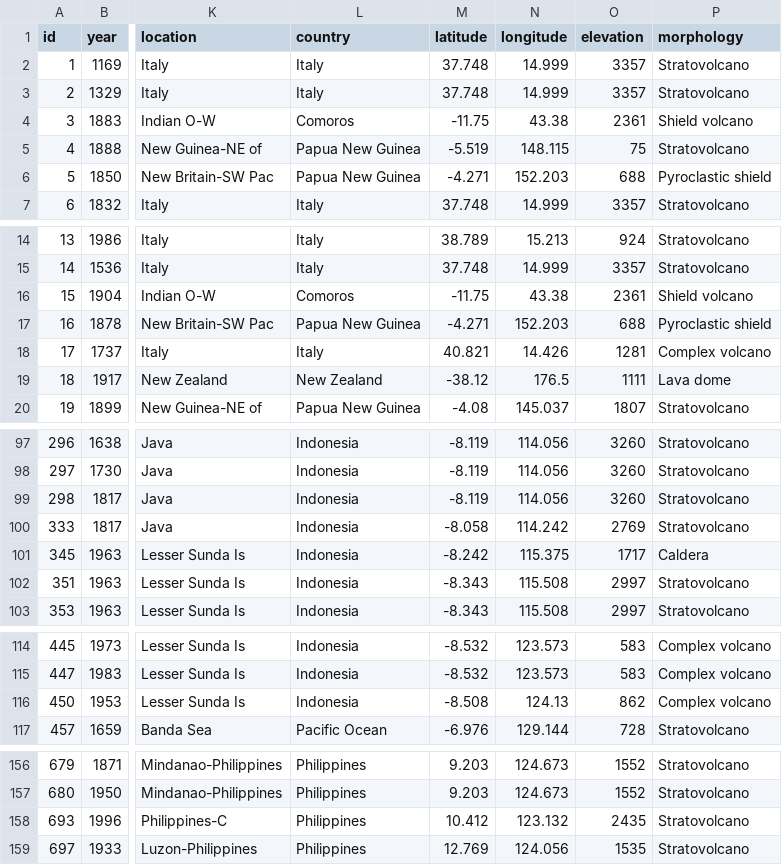
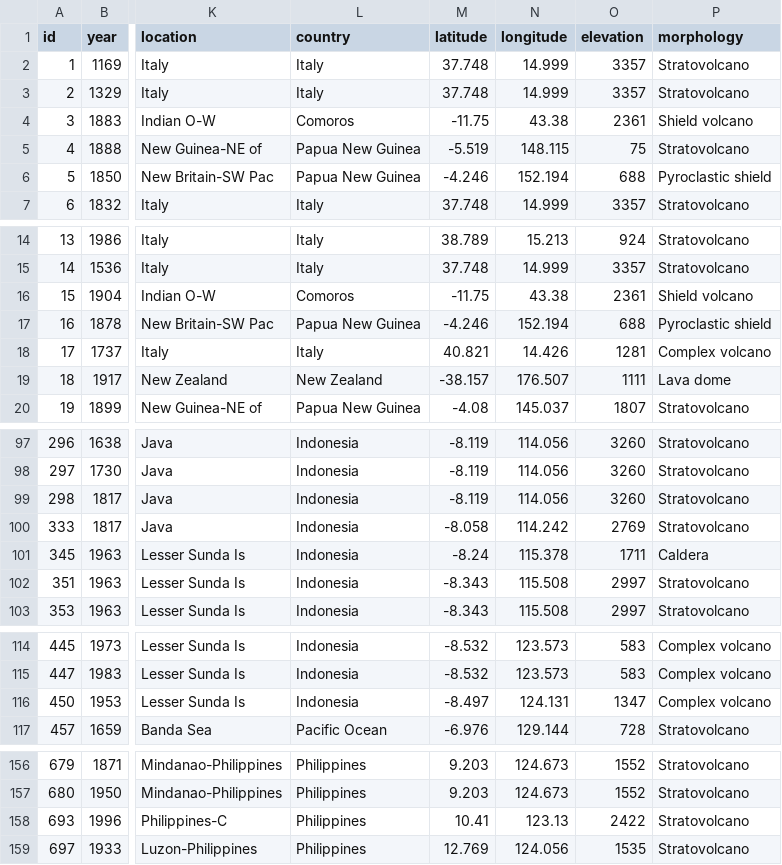
Before and after one commit to lyhan12/Autograder_HW1, a CSV file: volcanoes.csv, drawn as a sheet; only a part is shown, gaps mark what is left out; the diff covers the shown part only; the diff names each change by its address in the sheet, - before the commit and + after, or states it on an @@ line.

```diff
--- a/volcanoes.csv
+++ b/volcanoes.csv
-M6 (latitude): -4.271
+M6 (latitude): -4.246
-N6 (longitude): 152.203
+N6 (longitude): 152.194
-M17 (latitude): -4.271
+M17 (latitude): -4.246
-N17 (longitude): 152.203
+N17 (longitude): 152.194
-M19 (latitude): -38.12
+M19 (latitude): -38.157
-N19 (longitude): 176.5
+N19 (longitude): 176.507
-M101 (latitude): -8.242
+M101 (latitude): -8.24
-N101 (longitude): 115.375
+N101 (longitude): 115.378
-O101 (elevation): 1717
+O101 (elevation): 1711
-M116 (latitude): -8.508
+M116 (latitude): -8.497
-N116 (longitude): 124.13
+N116 (longitude): 124.131
-O116 (elevation): 862
+O116 (elevation): 1347
-M158 (latitude): 10.412
+M158 (latitude): 10.41
-N158 (longitude): 123.132
+N158 (longitude): 123.13
-O158 (elevation): 2435
+O158 (elevation): 2422
```
Also changed, not shown: 75 edited cells elsewhere in this file, 9 other files.
